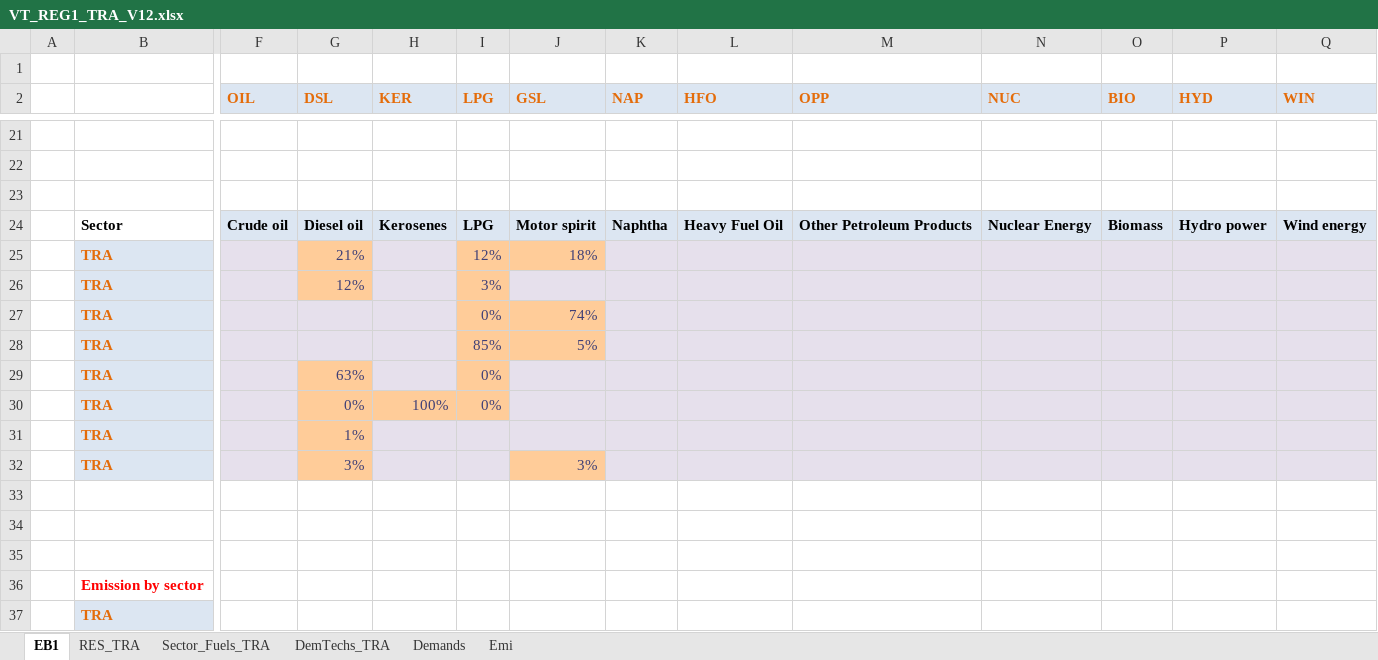
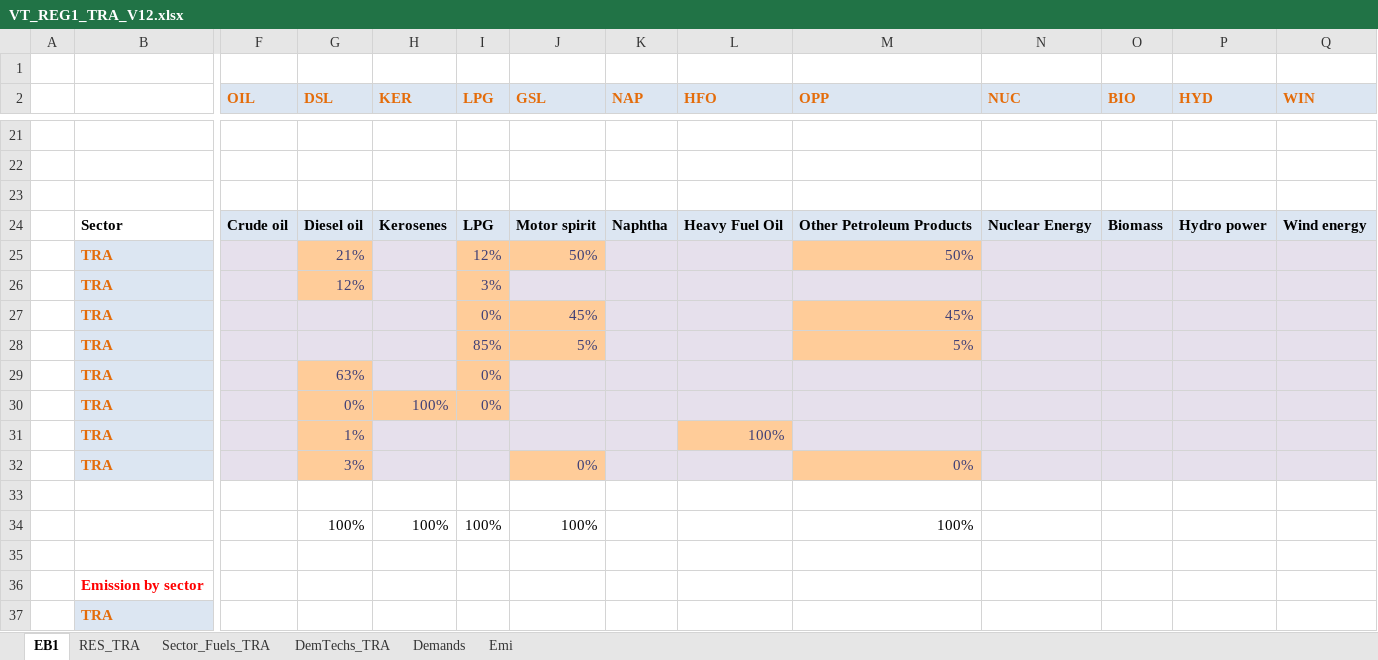
Before and after one commit to Sereyvathna14/Cambodia-TIMES-Model, an Excel workbook: VT_REG1_TRA_V12.xlsx, sheet EB1, drawn as a sheet; only a part is shown, gaps mark what is left out; values as stored, in another font and other column widths than the file's, no borders; charts and pictures not drawn; rows hold the shown columns only; the diff names each change by its address in the sheet, - before the commit and + after, or states it on an @@ line.

```diff
--- a/VT_REG1_TRA_V12.xlsx (sheet EB1)
+++ b/VT_REG1_TRA_V12.xlsx (sheet EB1)
-J25 (GSL): 18%
+J25 (GSL): 50%
-M25 (OPP): (empty)
+M25 (OPP): 50%
-M25 fill: #E6E0EC
+M25 fill: #FFCC99
-J27 (GSL): 74%
+J27 (GSL): 45%
-M27 (OPP): (empty)
+M27 (OPP): 45%
-M27:M28 fill: #E6E0EC
+M27:M28 fill: #FFCC99
-M28 (OPP): (empty)
+M28 (OPP): 5%
-L31 (HFO): (empty)
+L31 (HFO): 100%
-L31 fill: #E6E0EC
+L31 fill: #FFCC99
-J32 (GSL): 3%
+J32 (GSL): 0%
-M32 (OPP): (empty)
+M32 (OPP): 0%
-M32 fill: #E6E0EC
+M32 fill: #FFCC99
-row 34: (empty)
+row 34:  |  |  | 100% | 100% | 100% | 100% |  |  | 100%
```
Also changed, not shown: sheet DemTechs_TRA, sheet Demands, VT_REG1_RCA_V12.xlsx.
